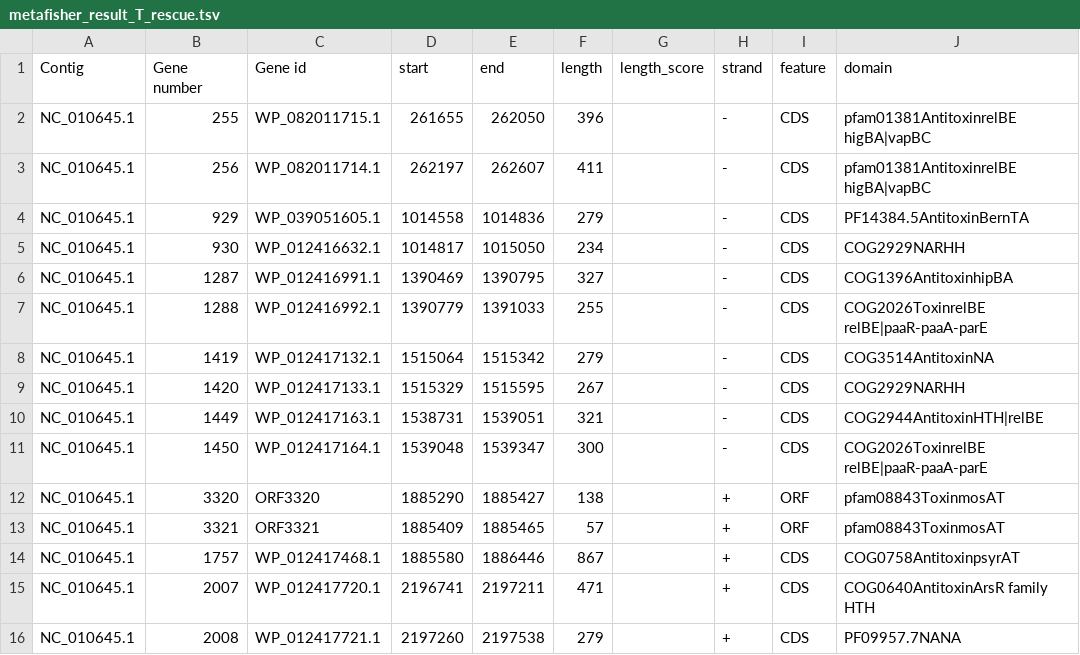
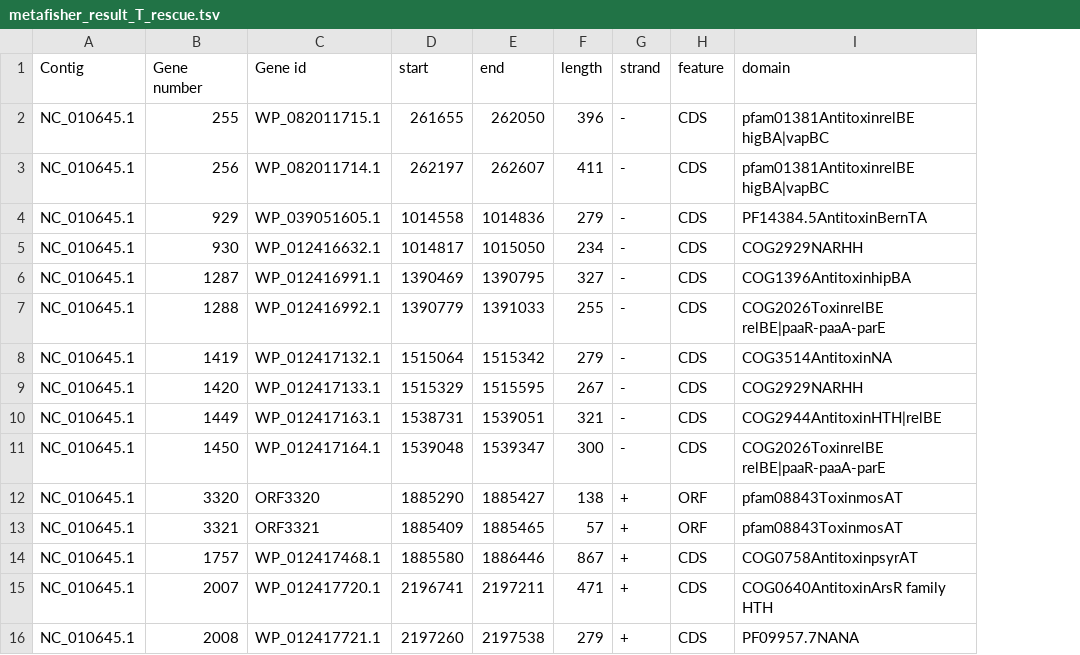
Before and after one commit to JeanMainguy/MeTAfisher, a TSV file: functional_tests/output/GCF_000070465.1_expected_rescue/metafisher_result_T_rescue.tsv, drawn as a sheet; only a part is shown; the diff names each change by its address in the sheet, - before the commit and + after, or states it on an @@ line.

Commit message:
fix output empty length score

```diff
--- a/functional_tests/output/GCF_000070465.1_expected_rescue/metafisher_result_T_rescue.tsv
+++ b/functional_tests/output/GCF_000070465.1_expected_rescue/metafisher_result_T_rescue.tsv
-column G (length_score), empty
```
Also changed, not shown: functional_tests/output/GCF_000070465.1_expected/metafisher_result_T.tsv, 1 other file.
